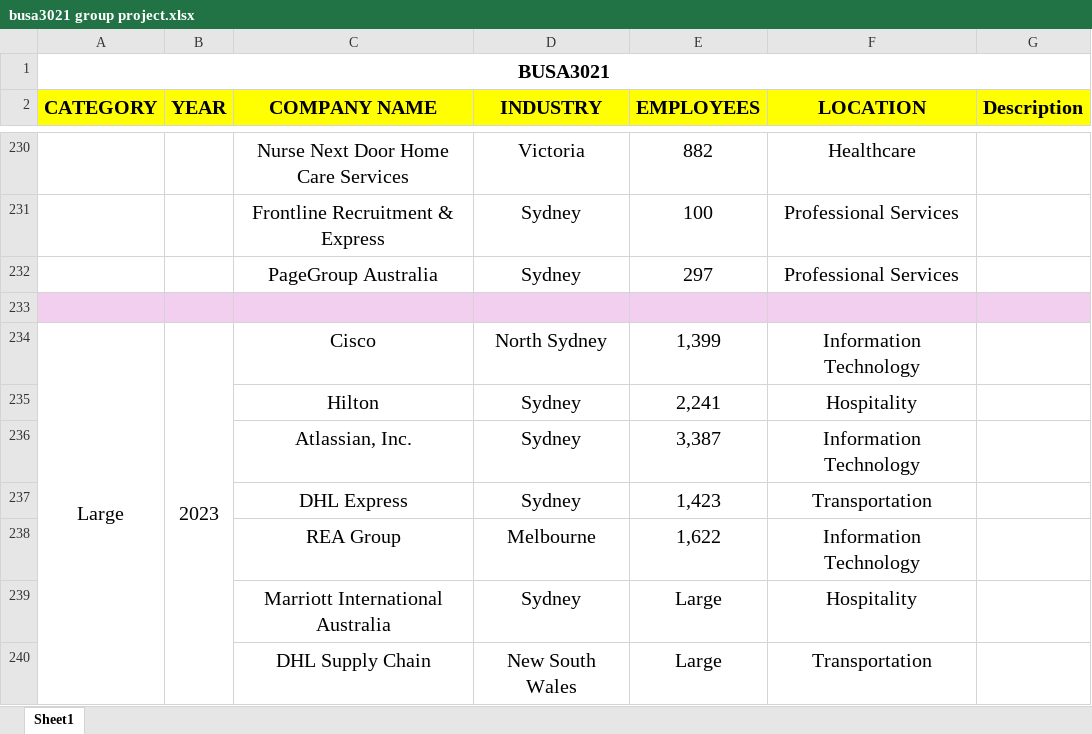
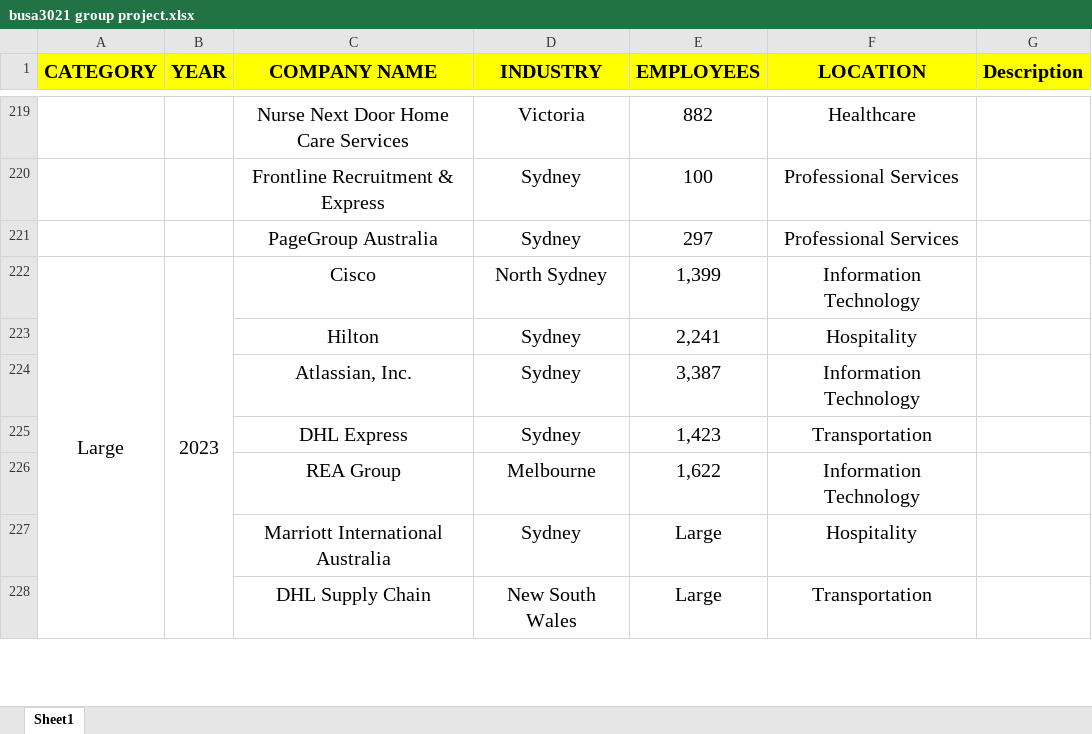
Before and after one commit to GinaPhan/AusJobs, an Excel workbook: busa3021 group project.xlsx, sheet Sheet1, drawn as a sheet; only a part is shown, gaps mark what is left out; values as stored, in another font and other column widths than the file's, no borders; conditional formats not drawn; the diff covers the shown part only; the diff names each change by its address in the sheet, - before the commit and + after, or states it on an @@ line.

```diff
--- a/busa3021 group project.xlsx (sheet Sheet1)
+++ b/busa3021 group project.xlsx (sheet Sheet1)
-row 1: BUSA3021
-row 233: (empty)
```
Also changed, not shown: 10 removed rows elsewhere in this sheet, 7 other files.
